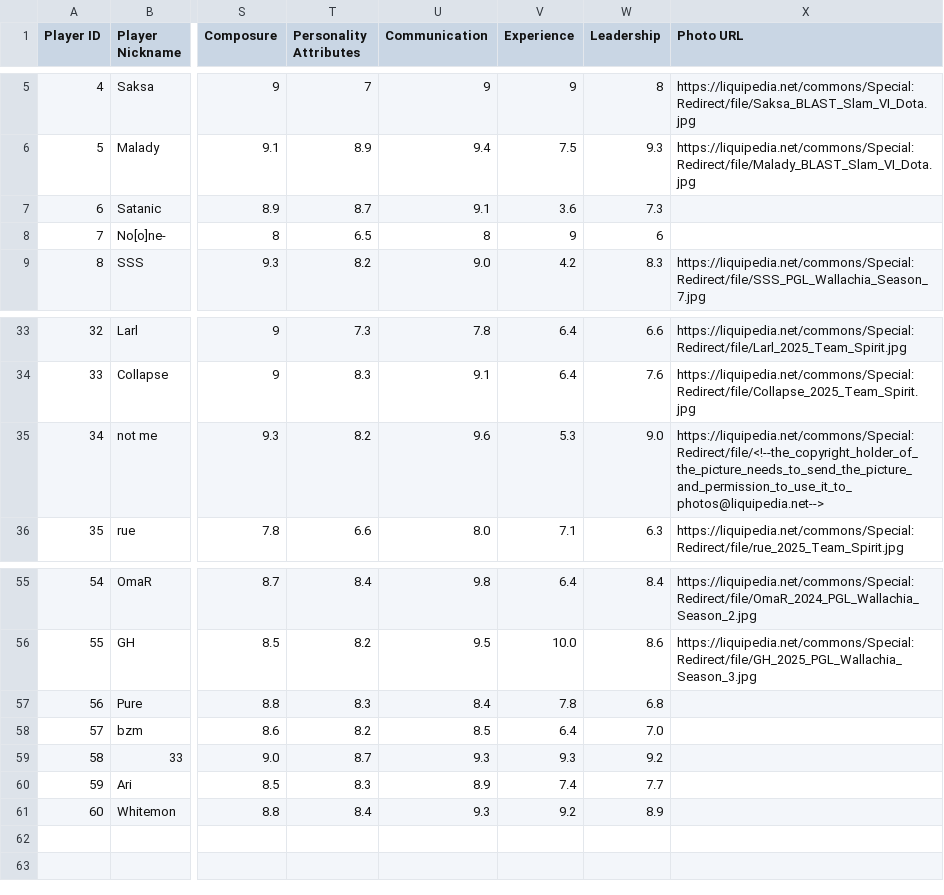
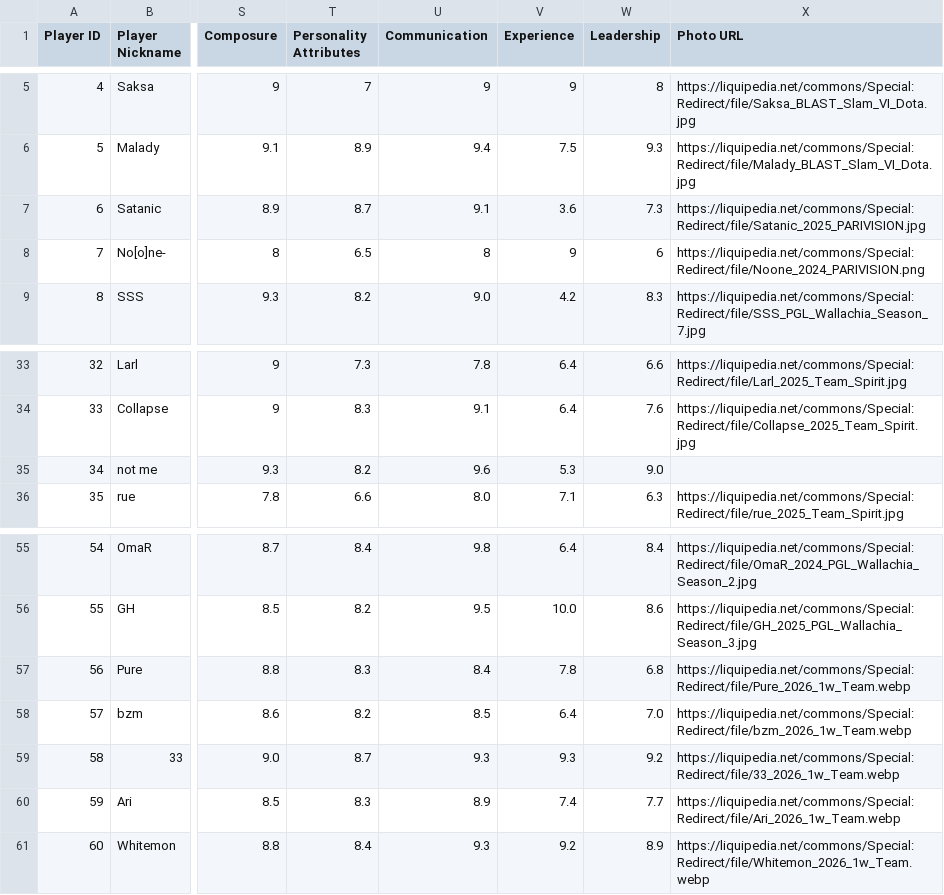
Before and after one commit to Reynqew/MOBA-data, a CSV file: players.csv, drawn as a sheet; only a part is shown, gaps mark what is left out; the diff names each change by its address in the sheet, - before the commit and + after, or states it on an @@ line.

Commit message:
Add files via upload

```diff
--- a/players.csv
+++ b/players.csv
-X7 (Photo URL): (empty)
+X7 (Photo URL): https://liquipedia.net/commons/Special:Redirect/file/Satanic_2025_PARIVISION.jpg
-X8 (Photo URL): (empty)
+X8 (Photo URL): https://liquipedia.net/commons/Special:Redirect/file/Noone_2024_PARIVISION.png
-X35 (Photo URL): https://liquipedia.net/commons/Special:Redirect/file/<!--the_copyright_holder_of_the_picture_needs_to_send_the_picture_and_permission_to_use_it_to_photos@liquipedia.net-->
+X35 (Photo URL): (empty)
-X57 (Photo URL): (empty)
+X57 (Photo URL): https://liquipedia.net/commons/Special:Redirect/file/Pure_2026_1w_Team.webp
-X58 (Photo URL): (empty)
+X58 (Photo URL): https://liquipedia.net/commons/Special:Redirect/file/bzm_2026_1w_Team.webp
-X59 (Photo URL): (empty)
+X59 (Photo URL): https://liquipedia.net/commons/Special:Redirect/file/33_2026_1w_Team.webp
-X60 (Photo URL): (empty)
+X60 (Photo URL): https://liquipedia.net/commons/Special:Redirect/file/Ari_2026_1w_Team.webp
-X61 (Photo URL): (empty)
+X61 (Photo URL): https://liquipedia.net/commons/Special:Redirect/file/Whitemon_2026_1w_Team.webp
```
